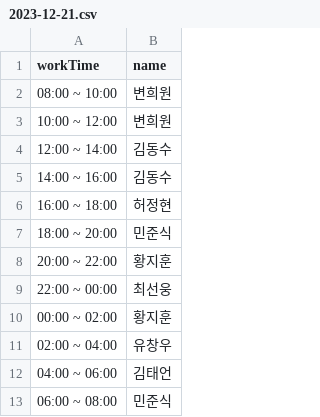
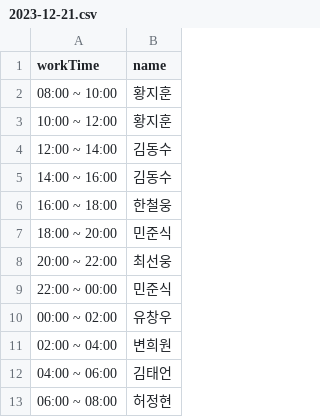
Before and after one commit to hwangjihun/work_schedule, a CSV file: archive/csv/2023-12-21.csv, drawn as a sheet.

```diff
--- a/archive/csv/2023-12-21.csv
+++ b/archive/csv/2023-12-21.csv
@@ -1,13 +1,13 @@
 workTime,name
-08:00 ~ 10:00,변희원
-10:00 ~ 12:00,변희원
+08:00 ~ 10:00,황지훈
+10:00 ~ 12:00,황지훈
 12:00 ~ 14:00,김동수
 14:00 ~ 16:00,김동수
-16:00 ~ 18:00,허정현
+16:00 ~ 18:00,한철웅
 18:00 ~ 20:00,민준식
-20:00 ~ 22:00,황지훈
-22:00 ~ 00:00,최선웅
-00:00 ~ 02:00,황지훈
-02:00 ~ 04:00,유창우
+20:00 ~ 22:00,최선웅
+22:00 ~ 00:00,민준식
+00:00 ~ 02:00,유창우
+02:00 ~ 04:00,변희원
 04:00 ~ 06:00,김태언
-06:00 ~ 08:00,민준식
+06:00 ~ 08:00,허정현
```
Also changed, not shown: archive/csv/2023-12-20.csv, archive/csv/2023-12-22.csv, 4 other files.
